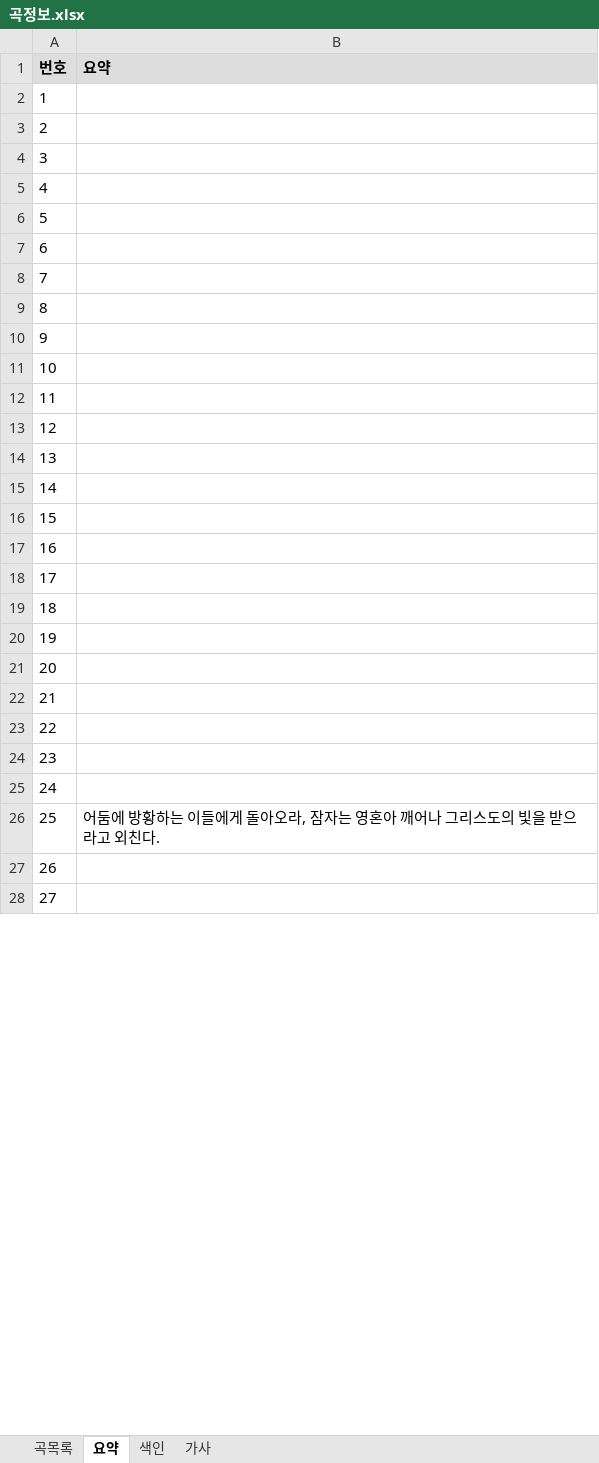
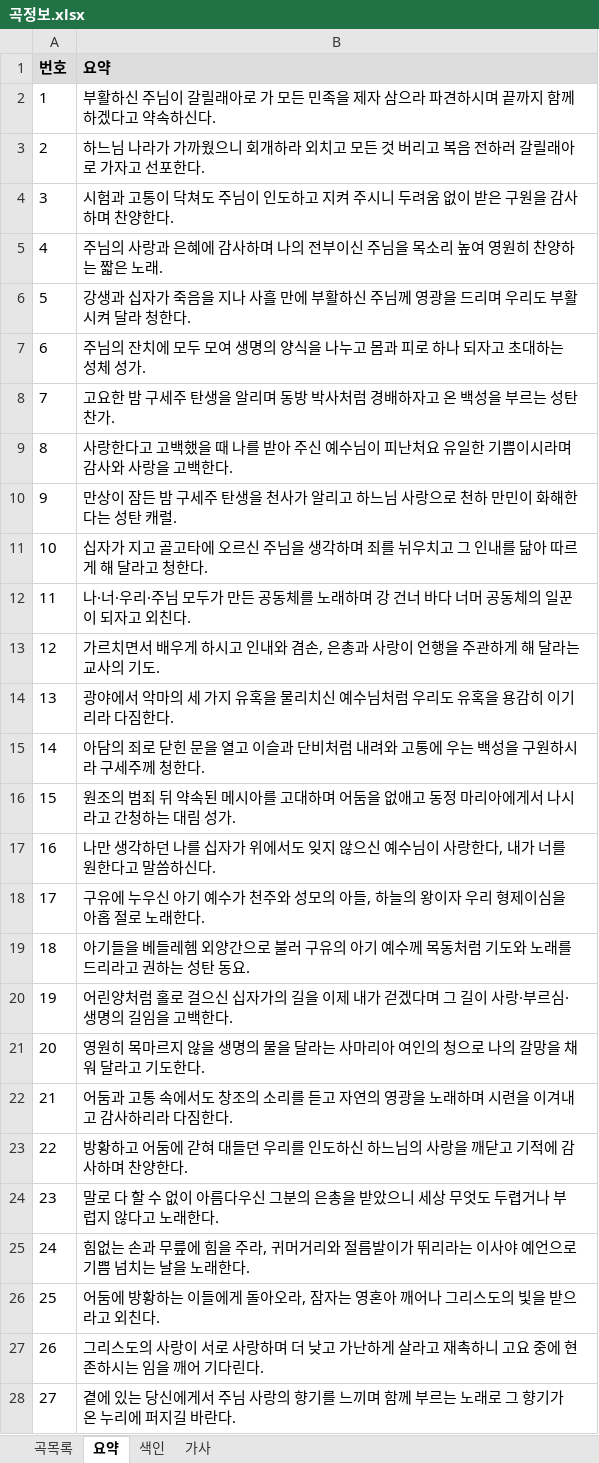
Before and after one commit to EstEsca/mass_song_recommendation, an Excel workbook: data/source/곡정보.xlsx, sheet 요약, drawn as a sheet; only a part is shown; values as stored, in another font and other column widths than the file's, no borders; table styles not drawn; the diff covers the shown part only; the diff names each change by its address in the sheet, - before the commit and + after, or states it on an @@ line.

```diff
--- a/data/source/곡정보.xlsx (sheet 요약)
+++ b/data/source/곡정보.xlsx (sheet 요약)
-B2 (요약): (empty)
+B2 (요약): 부활하신 주님이 갈릴래아로 가 모든 민족을 제자 삼으라 파견하시며 끝까지 함께하겠다고 약속하신다.
-B3 (요약): (empty)
+B3 (요약): 하느님 나라가 가까웠으니 회개하라 외치고 모든 것 버리고 복음 전하러 갈릴래아로 가자고 선포한다.
-B4 (요약): (empty)
+B4 (요약): 시험과 고통이 닥쳐도 주님이 인도하고 지켜 주시니 두려움 없이 받은 구원을 감사하며 찬양한다.
-B5 (요약): (empty)
+B5 (요약): 주님의 사랑과 은혜에 감사하며 나의 전부이신 주님을 목소리 높여 영원히 찬양하는 짧은 노래.
-B6 (요약): (empty)
+B6 (요약): 강생과 십자가 죽음을 지나 사흘 만에 부활하신 주님께 영광을 드리며 우리도 부활시켜 달라 청한다.
-B7 (요약): (empty)
+B7 (요약): 주님의 잔치에 모두 모여 생명의 양식을 나누고 몸과 피로 하나 되자고 초대하는 성체 성가.
-B8 (요약): (empty)
+B8 (요약): 고요한 밤 구세주 탄생을 알리며 동방 박사처럼 경배하자고 온 백성을 부르는 성탄 찬가.
-B9 (요약): (empty)
+B9 (요약): 사랑한다고 고백했을 때 나를 받아 주신 예수님이 피난처요 유일한 기쁨이시라며 감사와 사랑을 고백한다.
-B10 (요약): (empty)
+B10 (요약): 만상이 잠든 밤 구세주 탄생을 천사가 알리고 하느님 사랑으로 천하 만민이 화해한다는 성탄 캐럴.
-B11 (요약): (empty)
+B11 (요약): 십자가 지고 골고타에 오르신 주님을 생각하며 죄를 뉘우치고 그 인내를 닮아 따르게 해 달라고 청한다.
-B12 (요약): (empty)
+B12 (요약): 나·너·우리·주님 모두가 만든 공동체를 노래하며 강 건너 바다 너머 공동체의 일꾼이 되자고 외친다.
-B13 (요약): (empty)
+B13 (요약): 가르치면서 배우게 하시고 인내와 겸손, 은총과 사랑이 언행을 주관하게 해 달라는 교사의 기도.
-B14 (요약): (empty)
+B14 (요약): 광야에서 악마의 세 가지 유혹을 물리치신 예수님처럼 우리도 유혹을 용감히 이기리라 다짐한다.
-B15 (요약): (empty)
+B15 (요약): 아담의 죄로 닫힌 문을 열고 이슬과 단비처럼 내려와 고통에 우는 백성을 구원하시라 구세주께 청한다.
-B16 (요약): (empty)
+B16 (요약): 원조의 범죄 뒤 약속된 메시아를 고대하며 어둠을 없애고 동정 마리아에게서 나시라고 간청하는 대림 성가.
-B17 (요약): (empty)
+B17 (요약): 나만 생각하던 나를 십자가 위에서도 잊지 않으신 예수님이 사랑한다, 내가 너를 원한다고 말씀하신다.
-B18 (요약): (empty)
+B18 (요약): 구유에 누우신 아기 예수가 천주와 성모의 아들, 하늘의 왕이자 우리 형제이심을 아홉 절로 노래한다.
-B19 (요약): (empty)
+B19 (요약): 아기들을 베들레헴 외양간으로 불러 구유의 아기 예수께 목동처럼 기도와 노래를 드리라고 권하는 성탄 동요.
-B20 (요약): (empty)
+B20 (요약): 어린양처럼 홀로 걸으신 십자가의 길을 이제 내가 걷겠다며 그 길이 사랑·부르심·생명의 길임을 고백한다.
-B21 (요약): (empty)
+B21 (요약): 영원히 목마르지 않을 생명의 물을 달라는 사마리아 여인의 청으로 나의 갈망을 채워 달라고 기도한다.
-B22 (요약): (empty)
+B22 (요약): 어둠과 고통 속에서도 창조의 소리를 듣고 자연의 영광을 노래하며 시련을 이겨내고 감사하리라 다짐한다.
-B23 (요약): (empty)
+B23 (요약): 방황하고 어둠에 갇혀 대들던 우리를 인도하신 하느님의 사랑을 깨닫고 기적에 감사하며 찬양한다.
-B24 (요약): (empty)
+B24 (요약): 말로 다 할 수 없이 아름다우신 그분의 은총을 받았으니 세상 무엇도 두렵거나 부럽지 않다고 노래한다.
-B25 (요약): (empty)
+B25 (요약): 힘없는 손과 무릎에 힘을 주라, 귀머거리와 절름발이가 뛰리라는 이사야 예언으로 기쁨 넘치는 날을 노래한다.
-B27 (요약): (empty)
+B27 (요약): 그리스도의 사랑이 서로 사랑하며 더 낮고 가난하게 살라고 재촉하니 고요 중에 현존하시는 임을 깨어 기다린다.
-B28 (요약): (empty)
+B28 (요약): 곁에 있는 당신에게서 주님 사랑의 향기를 느끼며 함께 부르는 노래로 그 향기가 온 누리에 퍼지길 바란다.
```
Also changed, not shown: 15 edited cells elsewhere in this sheet, sheet 색인, 2 other files.
